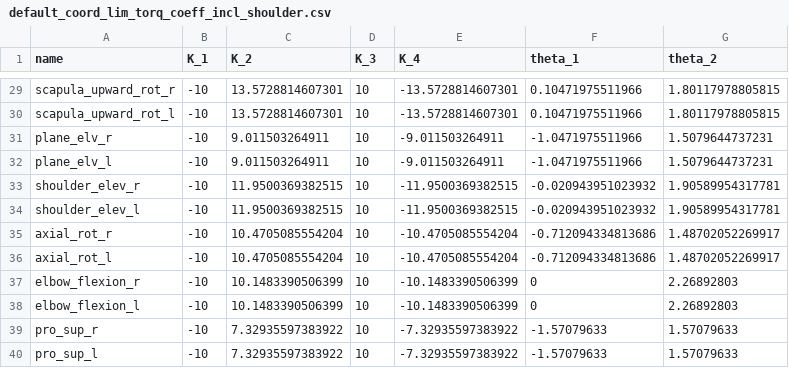
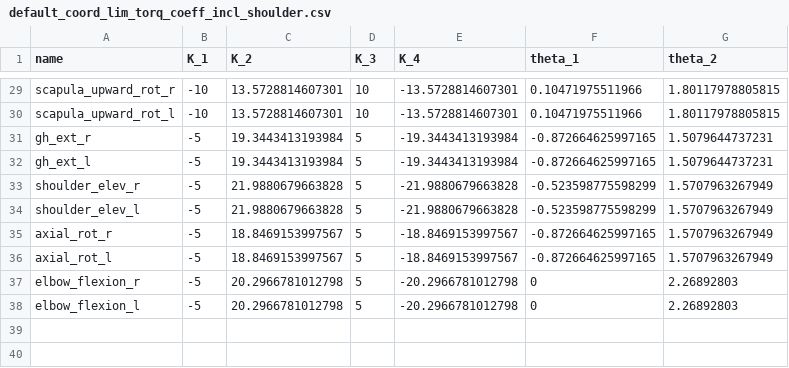
Before and after one commit to KULeuvenNeuromechanics/PredSim, a CSV file: PreProcessing/default_coord_lim_torq_coeff_incl_shoulder.csv, drawn as a sheet; only a part is shown, gaps mark what is left out.

```diff
--- a/PreProcessing/default_coord_lim_torq_coeff_incl_shoulder.csv
+++ b/PreProcessing/default_coord_lim_torq_coeff_incl_shoulder.csv
@@ -30,11 +30,9 @@ scapula_upward_rot_r,-10,13.5728814607301,10,-13.5728814607301,0.10471975511966,
 scapula_upward_rot_l,-10,13.5728814607301,10,-13.5728814607301,0.10471975511966,1.80117978805815
-plane_elv_r,-10,9.011503264911,10,-9.011503264911,-1.0471975511966,1.5079644737231
-plane_elv_l,-10,9.011503264911,10,-9.011503264911,-1.0471975511966,1.5079644737231
-shoulder_elev_r,-10,11.9500369382515,10,-11.9500369382515,-0.020943951023932,1.90589954317781
-shoulder_elev_l,-10,11.9500369382515,10,-11.9500369382515,-0.020943951023932,1.90589954317781
-axial_rot_r,-10,10.4705085554204,10,-10.4705085554204,-0.712094334813686,1.48702052269917
-axial_rot_l,-10,10.4705085554204,10,-10.4705085554204,-0.712094334813686,1.48702052269917
-elbow_flexion_r,-10,10.1483390506399,10,-10.1483390506399,0,2.26892803
-elbow_flexion_l,-10,10.1483390506399,10,-10.1483390506399,0,2.26892803
-pro_sup_r,-10,7.32935597383922,10,-7.32935597383922,-1.57079633,1.57079633
-pro_sup_l,-10,7.32935597383922,10,-7.32935597383922,-1.57079633,1.57079633
+gh_ext_r,-5,19.3443413193984,5,-19.3443413193984,-0.872664625997165,1.5079644737231
+gh_ext_l,-5,19.3443413193984,5,-19.3443413193984,-0.872664625997165,1.5079644737231
+shoulder_elev_r,-5,21.9880679663828,5,-21.9880679663828,-0.523598775598299,1.5707963267949
+shoulder_elev_l,-5,21.9880679663828,5,-21.9880679663828,-0.523598775598299,1.5707963267949
+axial_rot_r,-5,18.8469153997567,5,-18.8469153997567,-0.872664625997165,1.5707963267949
+axial_rot_l,-5,18.8469153997567,5,-18.8469153997567,-0.872664625997165,1.5707963267949
+elbow_flexion_r,-5,20.2966781012798,5,-20.2966781012798,0,2.26892803
+elbow_flexion_l,-5,20.2966781012798,5,-20.2966781012798,0,2.26892803
```
Also changed, not shown: 5 other files.
